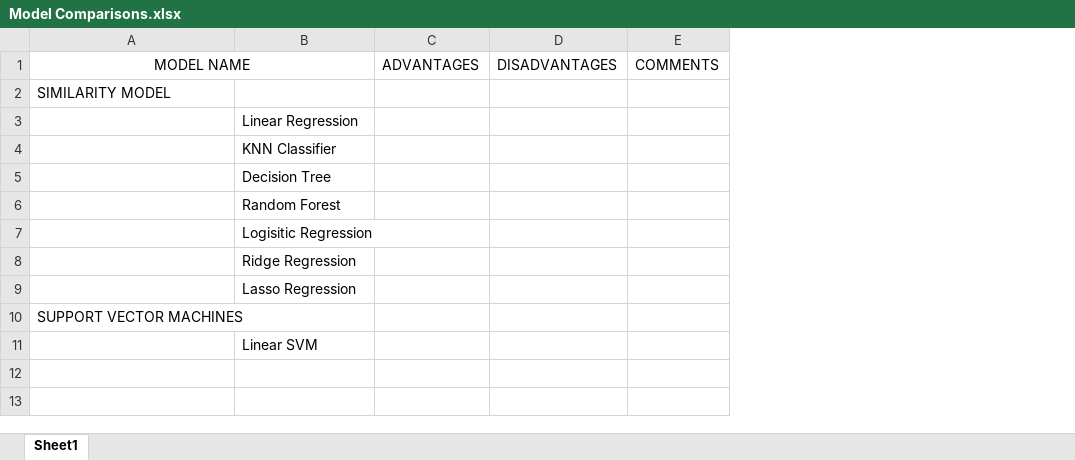
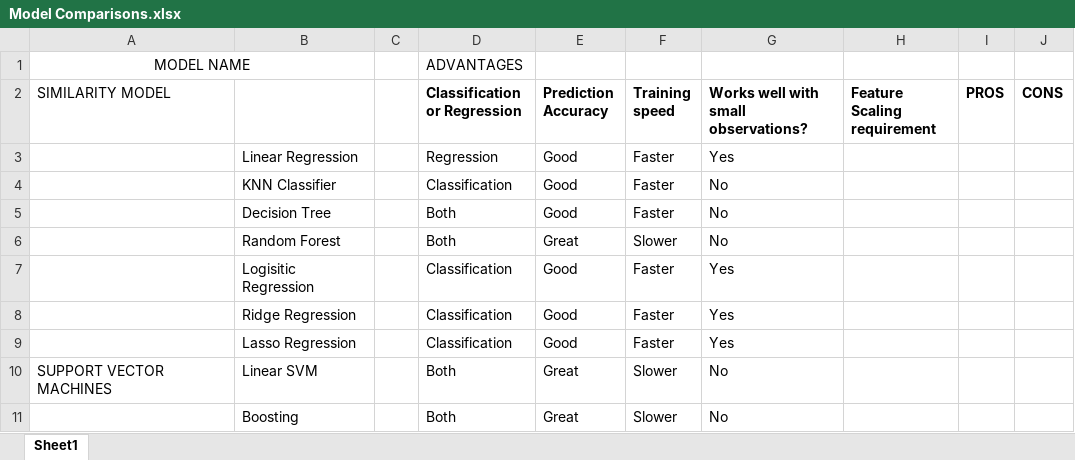
Before and after one commit to destoque/Thinkful-Bootcamp-Drills, an Excel workbook: Model Comparisons.xlsx, sheet Sheet1, drawn as a sheet; values as stored, in another font and other column widths than the file's, no borders; removed rows and columns are numbered as before the commit, all else as after; the diff names each change by its address in the sheet, - before the commit and + after, or states it on an @@ line.

```diff
--- a/Model Comparisons.xlsx (sheet Sheet1)
+++ b/Model Comparisons.xlsx (sheet Sheet1)
-column C, row 1: ADVANTAGES
-column D, row 1: DISADVANTAGES
-column E, row 1: COMMENTS
+column C, empty
+column D (Classification or Regression), row 1: ADVANTAGES; rows 3-10: Regression | Classification | Both | Both | Classification | Classification | Classification | Both
+column E (Prediction Accuracy), rows 3-10: Good | Good | Good | Great | Good | Good | Good | Great
+column F (Training speed), rows 3-10: Faster | Faster | Faster | Slower | Faster | Faster | Faster | Slower
+column G, rows 2-10: Works well with small observations? | Yes | No | No | No | Yes | Yes | Yes | No
+column H (Feature Scaling requirement), empty
+column I (PROS), empty
+column J (CONS), empty
-row 10: SUPPORT VECTOR MACHINES
-A10 (SIMILARITY MODEL): (empty)
+A10 (SIMILARITY MODEL): SUPPORT VECTOR MACHINES
+row 11:  | Boosting |  | Both | Great | Slower | No
```
Also changed, not shown: 8 other files.
